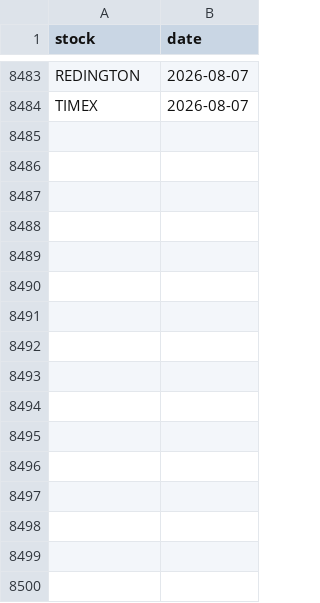
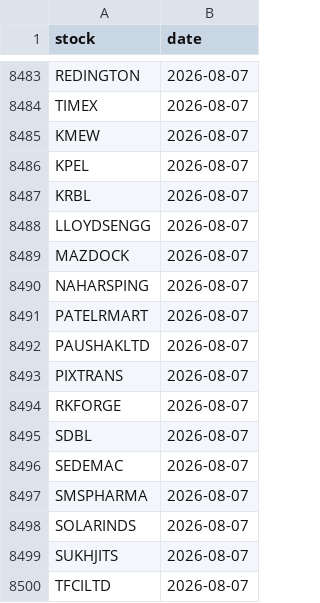
Before and after one commit to manjunathashtagi/Trading-Radar, a CSV file: data/alerted_today.csv, drawn as a sheet; only a part is shown, gaps mark what is left out.

```diff
--- a/data/alerted_today.csv
+++ b/data/alerted_today.csv
@@ -8484 +8484,17 @@ REDINGTON,2026-08-07
 TIMEX,2026-08-07
+KMEW,2026-08-07
+KPEL,2026-08-07
+KRBL,2026-08-07
+LLOYDSENGG,2026-08-07
+MAZDOCK,2026-08-07
+NAHARSPING,2026-08-07
+PATELRMART,2026-08-07
+PAUSHAKLTD,2026-08-07
+PIXTRANS,2026-08-07
+RKFORGE,2026-08-07
+SDBL,2026-08-07
+SEDEMAC,2026-08-07
+SMSPHARMA,2026-08-07
+SOLARINDS,2026-08-07
+SUKHJITS,2026-08-07
+TFCILTD,2026-08-07
```
Also changed, not shown: data/signals.csv.
